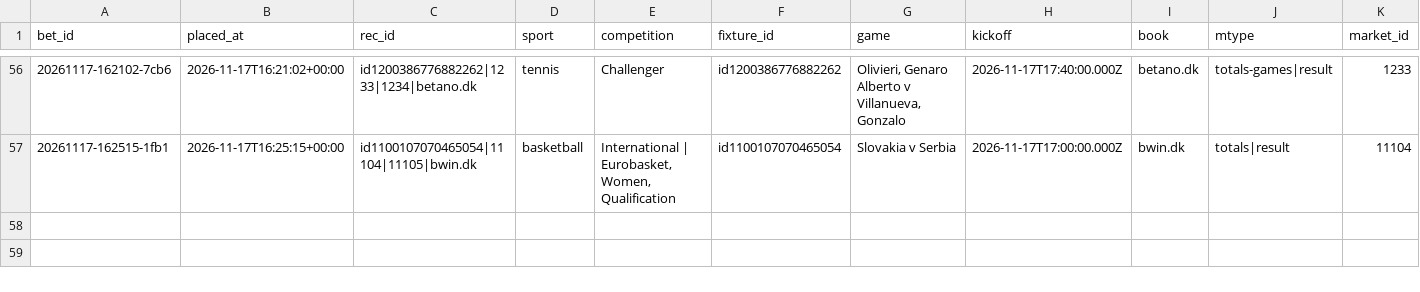
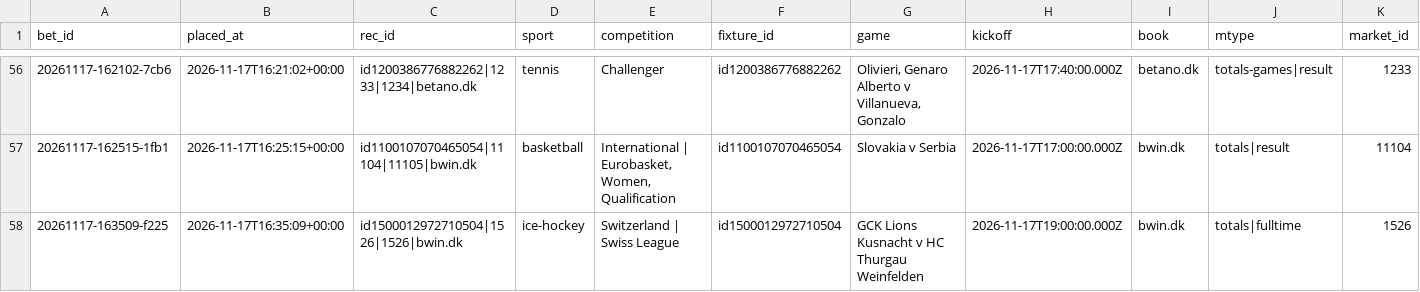
Before and after one commit to lukkeodds/livetest-log, a CSV file: data/bets.csv, drawn as a sheet; only a part is shown, gaps mark what is left out; rows hold the shown columns only; the diff names each change by its address in the sheet, - before the commit and + after, or states it on an @@ line.

```diff
--- a/data/bets.csv
+++ b/data/bets.csv
+row 58: 20261117-163509-f225 | 2026-11-17T16:35:09+00:00 | id1500012972710504|1526|1526|bwin.dk | ice-hockey | Switzerland | Swiss League | id1500012972710504 | GCK Lions Kusnacht v HC Thurgau Weinfelden | 2026-11-17T19:00:00.000Z | bwin.dk | totals|fulltime | 1526
```
Also changed, not shown: data/notified.csv, data/skips.csv, 2 other files.
